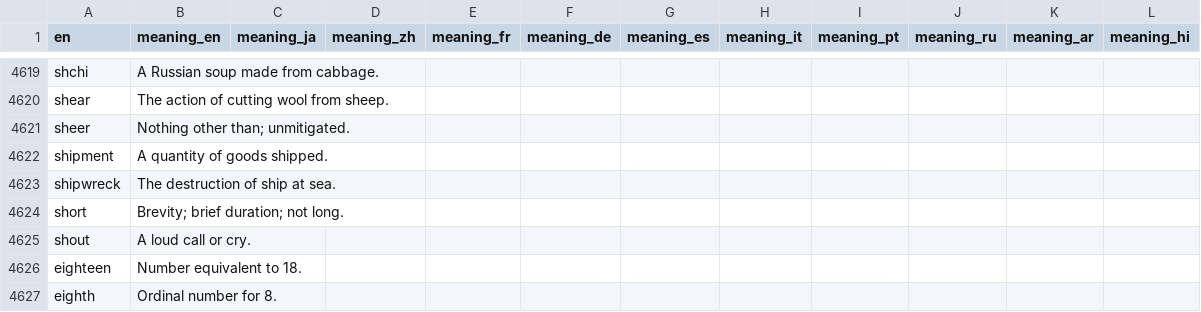
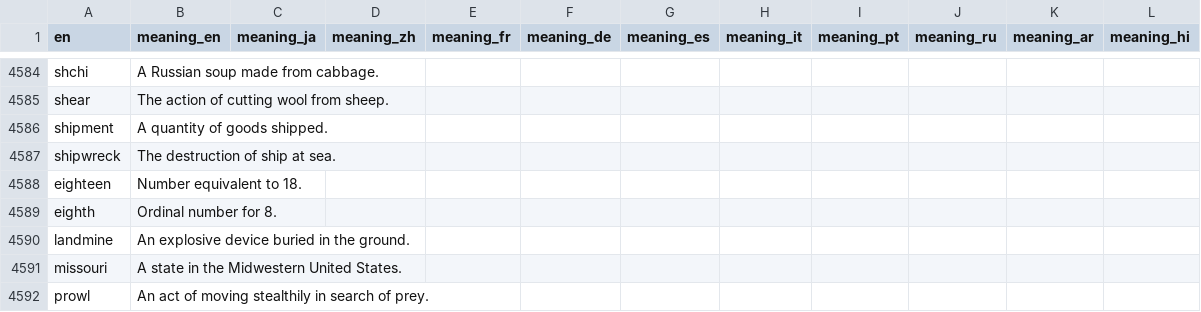
Before and after one commit to kako-jun/noun-gender, a CSV file: data/word_meaning_translations.csv, drawn as a sheet; only a part is shown, gaps mark what is left out; the shorter side is filled out with more unchanged rows; the diff covers the shown part only.

```diff
--- a/data/word_meaning_translations.csv
+++ b/data/word_meaning_translations.csv
@@ -4620,7 +4585,4 @@ shchi	A Russian soup made from cabbage.
 shear	The action of cutting wool from sheep.										
-sheer	Nothing other than; unmitigated.										
 shipment	A quantity of goods shipped.										
 shipwreck	The destruction of ship at sea.										
-short	Brevity; brief duration; not long.										
-shout	A loud call or cry.										
 eighteen	Number equivalent to 18.										
```
Also changed, not shown: 41 removed rows elsewhere in this file, data/word_examples.csv, data/word_gender_translations.csv, 3 other files.
